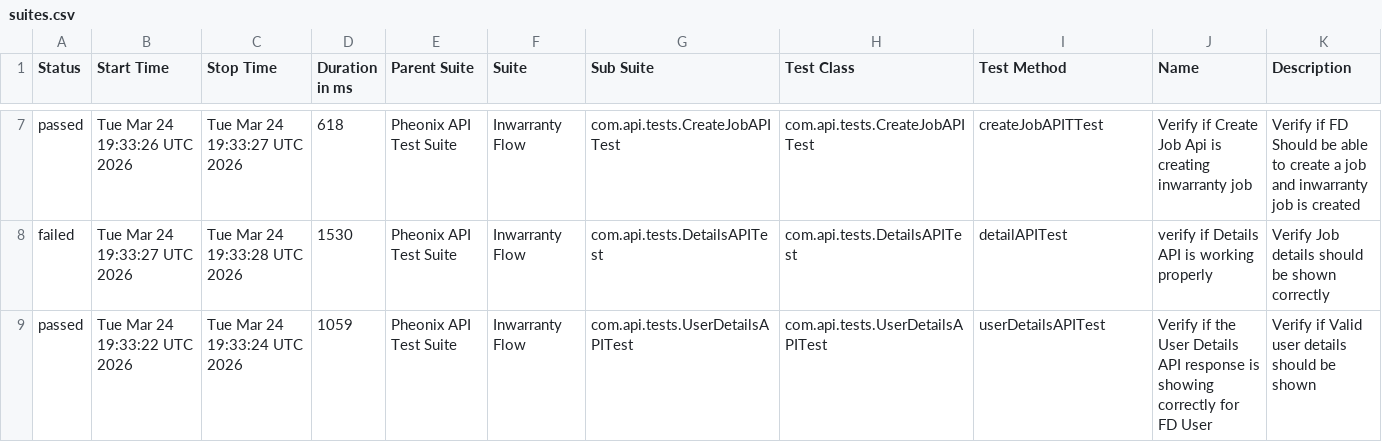
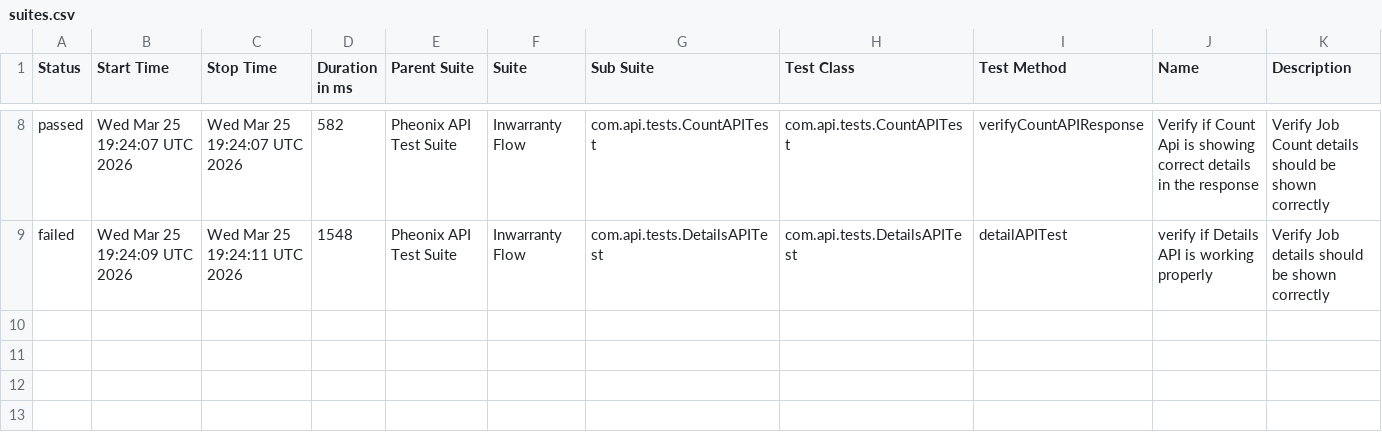
Before and after one commit to AnantKinlekar/PheonixTestAutomationFramework, a CSV file: data/suites.csv, drawn as a sheet; only a part is shown, gaps mark what is left out; the diff covers the shown part only.

```diff
--- a/data/suites.csv
+++ b/data/suites.csv
@@ -7,3 +8,2 @@
-"passed","Tue Mar 24 19:33:26 UTC 2026","Tue Mar 24 19:33:27 UTC 2026","618","Pheonix API Test Suite","Inwarranty Flow","com.api.tests.CreateJobAPITest","com.api.tests.CreateJobAPITest","createJobAPITTest","Verify if Create Job Api is creating inwarranty job","Verify if FD Should be able to create a job and inwarranty job is created"
-"failed","Tue Mar 24 19:33:27 UTC 2026","Tue Mar 24 19:33:28 UTC 2026","1530","Pheonix API Test Suite","Inwarranty Flow","com.api.tests.DetailsAPITest","com.api.tests.DetailsAPITest","detailAPITest","verify if Details API is working properly","Verify Job details should be shown correctly"
-"passed","Tue Mar 24 19:33:22 UTC 2026","Tue Mar 24 19:33:24 UTC 2026","1059","Pheonix API Test Suite","Inwarranty Flow","com.api.tests.UserDetailsAPITest","com.api.tests.UserDetailsAPITest","userDetailsAPITest","Verify if the User Details API response is showing correctly for FD User","Verify if Valid user details should be shown"
+"passed","Wed Mar 25 19:24:07 UTC 2026","Wed Mar 25 19:24:07 UTC 2026","582","Pheonix API Test Suite","Inwarranty Flow","com.api.tests.CountAPITest","com.api.tests.CountAPITest","verifyCountAPIResponse","Verify if Count Api is showing correct details in the response","Verify Job Count details should be shown correctly"
+"failed","Wed Mar 25 19:24:09 UTC 2026","Wed Mar 25 19:24:11 UTC 2026","1548","Pheonix API Test Suite","Inwarranty Flow","com.api.tests.DetailsAPITest","com.api.tests.DetailsAPITest","detailAPITest","verify if Details API is working properly","Verify Job details should be shown correctly"
```
Also changed, not shown: 1 added row and 30 edited cells elsewhere in this file, data/behaviors.csv, 52 other files.
